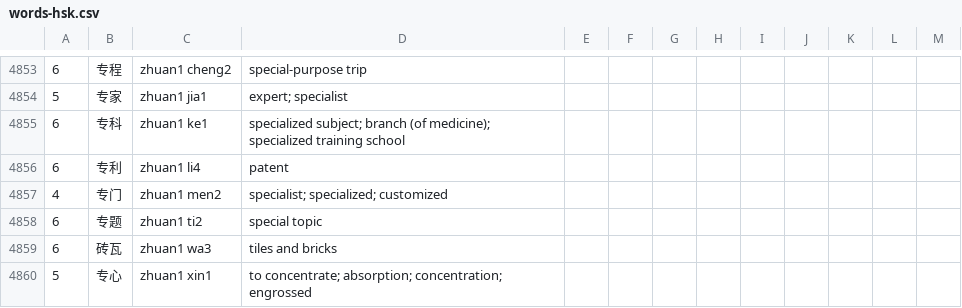
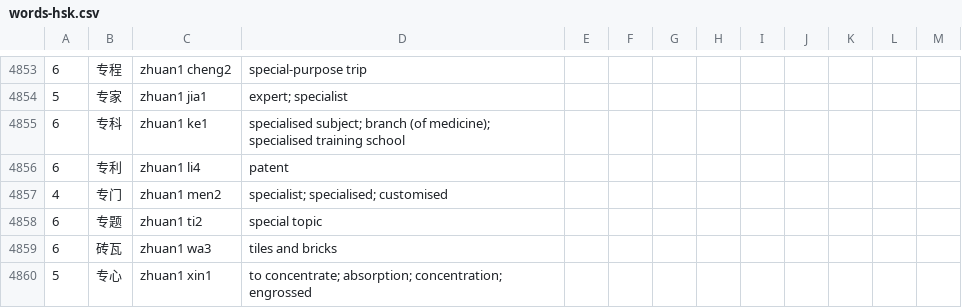
Before and after one commit to pippijn/gvoc, a CSV file: wordlists/words.en.zh-CN/words-hsk.csv, drawn as a sheet; only a part is shown, gaps mark what is left out; the diff covers the shown part only.

```diff
--- a/wordlists/words.en.zh-CN/words-hsk.csv
+++ b/wordlists/words.en.zh-CN/words-hsk.csv
@@ -4854,5 +4854,5 @@
 5,	专家,		zhuan1 jia1,			expert; specialist
-6,	专科,		zhuan1 ke1,			specialized subject; branch (of medicine); specialized training school
+6,	专科,		zhuan1 ke1,			specialised subject; branch (of medicine); specialised training school
 6,	专利,		zhuan1 li4,			patent
-4,	专门,		zhuan1 men2,			specialist; specialized; customized
+4,	专门,		zhuan1 men2,			specialist; specialised; customised
 6,	专题,		zhuan1 ti2,			special topic
```
Also changed, not shown: 134 edited cells elsewhere in this file, wordlists/words.en.zh-CN/hsk1.csv, wordlists/words.en.zh-CN/hsk2.csv, 39 other files.
